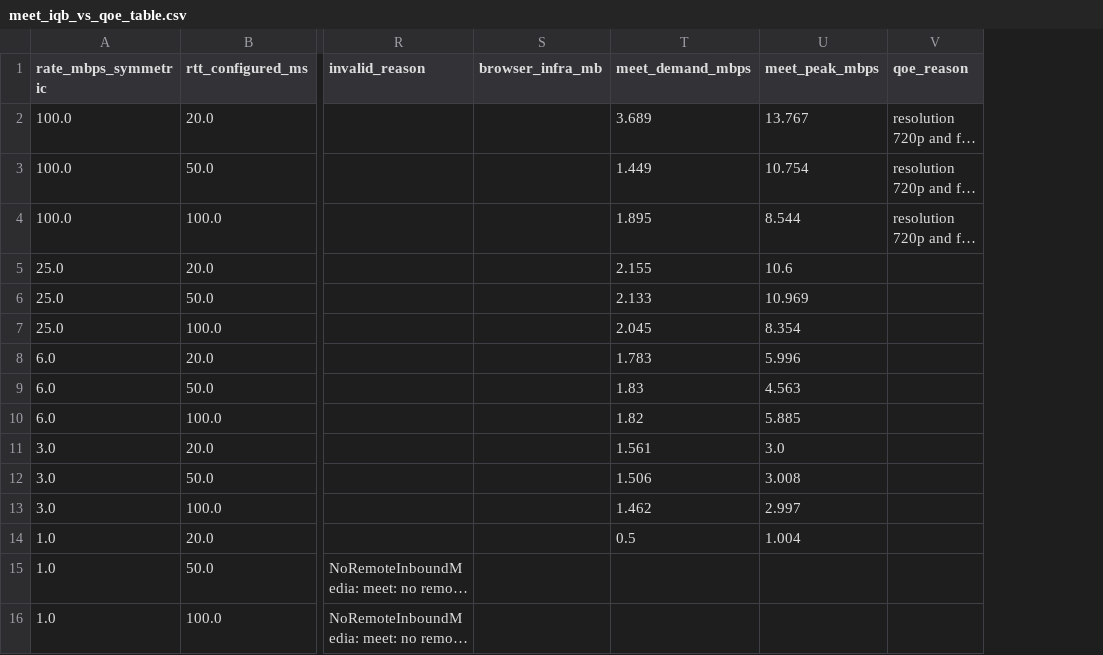
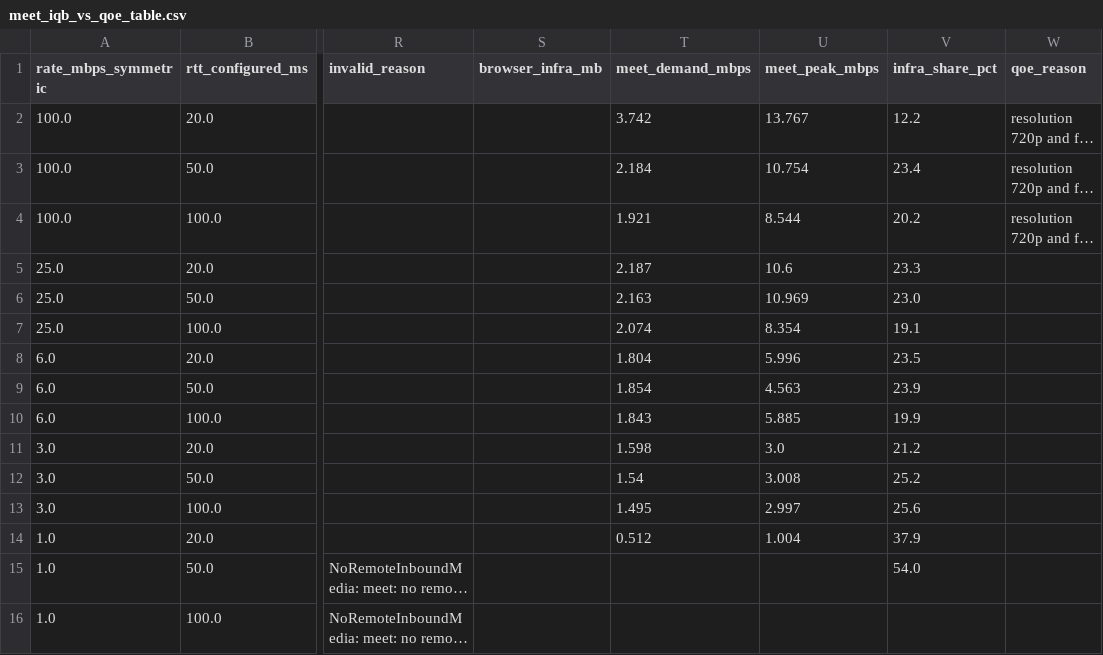
Before and after one commit to sthanavm/agentic-thin-waist, a CSV file: experiments/cpuc/results/meet_iqb_vs_qoe_table.csv, drawn as a sheet; only a part is shown, gaps mark what is left out; long unchanged cells end in …; the diff names each change by its address in the sheet, - before the commit and + after, or states it on an @@ line.

Commit message:
cpuc: republish demand over the sustained window, with infra_share_pct
Demand was computed over the whole capture window, which starts before the
page does, so the app's bytes were divided by time in which the app did not
exist. It is now the app's own bytes over the window in which the app was
actually moving data -- first app byte to last -- which drops the page-load
lead-in and any trailing silence while keeping the app's own mid-session
behaviour. A streaming player filling a buffer and going quiet IS its demand
and must not be edited out. Startup is untouched and still measured from page
load.

The figures are also re-derived with the GGC media attribution fixed (#25),
which is where the large corrections come from. Run selection is deliberately
unchanged: every key keeps the run the sidecar already named, so these rows
still describe the same runs and only the computation moved.

Streaming, worst corrections (old -> new Mb/s):

  25 Mb/s @ 100 ms   0.514 -> 2.405   4.68x
  12.5    @ 100 ms   0.494 -> 2.319   4.69x
  6.25    @ 100 ms   0.461 -> 2.225   4.83x
  3       @ 100 ms   0.391 -> 1.490   3.81x
  1.5     @  50 ms   0.350 -> 1.159   3.31x

Rows that were not GGC-affected move 1-3%, which is the window change alone.
Meet barely moves (1-3%, one row 1.51x), consistent with its rr5 traffic
sitting below the 2 MB media floor.

Every published figure now carries infra_share_pct: how much of the shaped
link was NOT the app's over the same window. Without it a 2.3 Mb/s figure
measured with 9% of the link elsewhere is indistinguishable from the same
figure with 60% elsewhere, and only the first is a measurement of the app
against the configured bottleneck. It also states the Meet asset-cost finding
in a column: 12-26% at capacity, 38-56% at 0.5-1 Mb/s.

The demand-chart annotation blamed the low means on an idle tail after the
player fills its buffer. That was wrong -- it was the GGC misattribution --
and the annotation now says what was actually measured.

Gate applied to every published number before committing: streaming 24/24
PASS, conferencing 13/13 PASS with 5 skipped for no remote media. The gate
rejects the figure that shipped (0.51 Mb/s while delivering 720p) and accepts
its correction (2.32).

Chart manifests rebuilt; only the demand chart's hash changed on either
branch, every other chart is byte-identical.

```diff
--- a/experiments/cpuc/results/meet_iqb_vs_qoe_table.csv
+++ b/experiments/cpuc/results/meet_iqb_vs_qoe_table.csv
+column V (infra_share_pct), rows 2-15: 12.2 | 23.4 | 20.2 | 23.3 | 23.0 | 19.1 | 23.5 | 23.9 | 19.9 | 21.2 | 25.2 | 25.6 | 37.9 | 54.0
-T2 (meet_demand_mbps): 3.689
+T2 (meet_demand_mbps): 3.742
-T3 (meet_demand_mbps): 1.449
+T3 (meet_demand_mbps): 2.184
-T4 (meet_demand_mbps): 1.895
+T4 (meet_demand_mbps): 1.921
-T5 (meet_demand_mbps): 2.155
+T5 (meet_demand_mbps): 2.187
-T6 (meet_demand_mbps): 2.133
+T6 (meet_demand_mbps): 2.163
-T7 (meet_demand_mbps): 2.045
+T7 (meet_demand_mbps): 2.074
-T8 (meet_demand_mbps): 1.783
+T8 (meet_demand_mbps): 1.804
-T9 (meet_demand_mbps): 1.83
+T9 (meet_demand_mbps): 1.854
-T10 (meet_demand_mbps): 1.82
+T10 (meet_demand_mbps): 1.843
-T11 (meet_demand_mbps): 1.561
+T11 (meet_demand_mbps): 1.598
-T12 (meet_demand_mbps): 1.506
+T12 (meet_demand_mbps): 1.54
-T13 (meet_demand_mbps): 1.462
+T13 (meet_demand_mbps): 1.495
-T14 (meet_demand_mbps): 0.5
+T14 (meet_demand_mbps): 0.512
```
Also changed, not shown: 6 other files.
